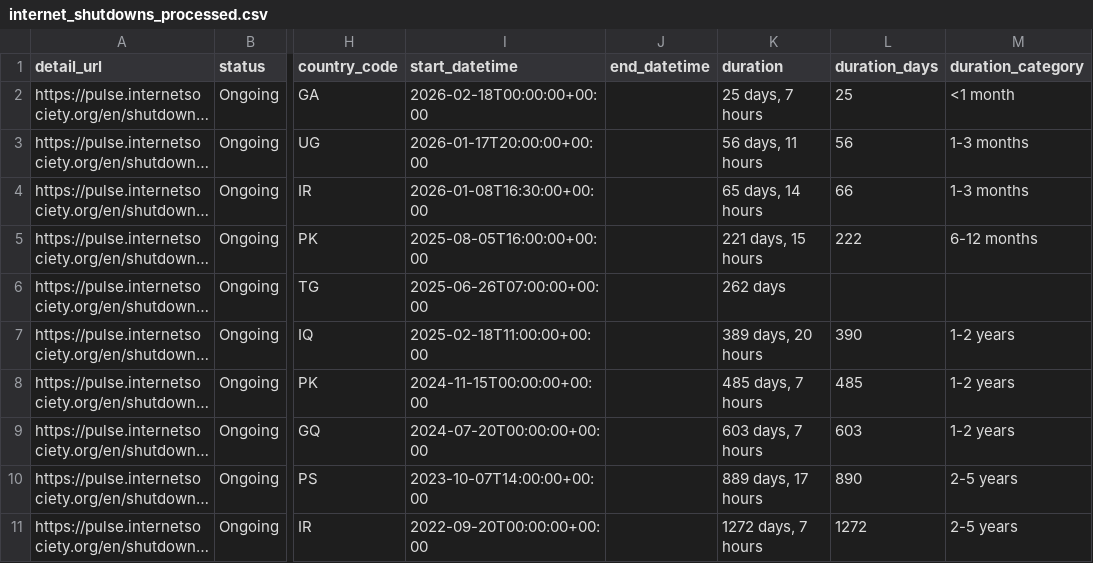
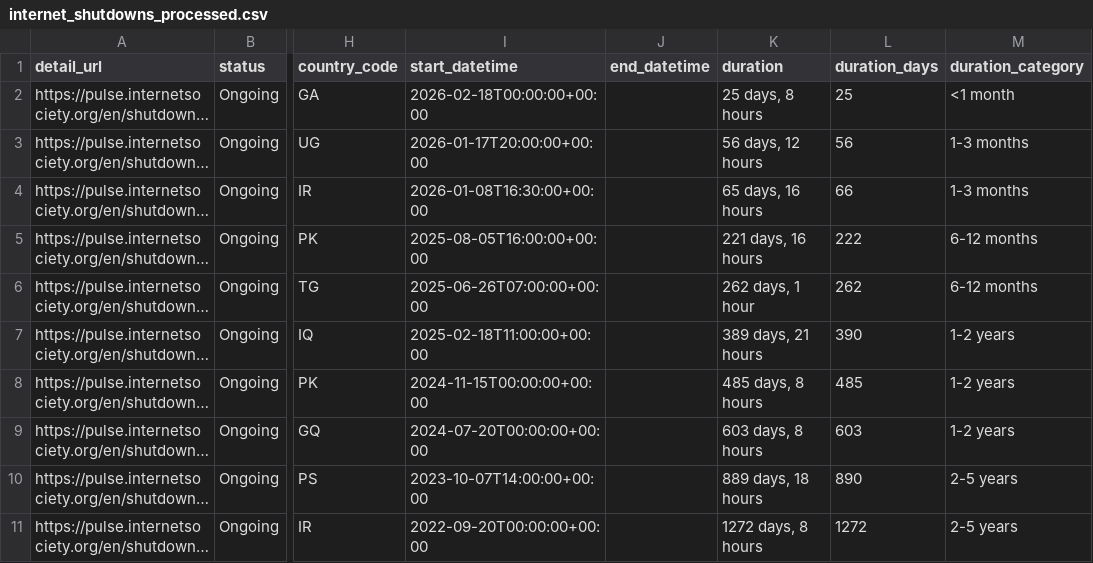
Before and after one commit to ccb2195-ux/Internet-Shutdown-Tracker, a CSV file: internet_shutdowns_processed.csv, drawn as a sheet; only a part is shown, gaps mark what is left out; long unchanged cells end in …; the diff names each change by its address in the sheet, - before the commit and + after, or states it on an @@ line.

```diff
--- a/internet_shutdowns_processed.csv
+++ b/internet_shutdowns_processed.csv
-K2 (duration): 25 days, 7 hours
+K2 (duration): 25 days, 8 hours
-K3 (duration): 56 days, 11 hours
+K3 (duration): 56 days, 12 hours
-K4 (duration): 65 days, 14 hours
+K4 (duration): 65 days, 16 hours
-K5 (duration): 221 days, 15 hours
+K5 (duration): 221 days, 16 hours
-K6 (duration): 262 days
+K6 (duration): 262 days, 1 hour
-L6 (duration_days): (empty)
+L6 (duration_days): 262
-M6 (duration_category): (empty)
+M6 (duration_category): 6-12 months
-K7 (duration): 389 days, 20 hours
+K7 (duration): 389 days, 21 hours
-K8 (duration): 485 days, 7 hours
+K8 (duration): 485 days, 8 hours
-K9 (duration): 603 days, 7 hours
+K9 (duration): 603 days, 8 hours
-K10 (duration): 889 days, 17 hours
+K10 (duration): 889 days, 18 hours
-K11 (duration): 1272 days, 7 hours
+K11 (duration): 1272 days, 8 hours
```
Also changed, not shown: internet_shutdowns_ongoing.csv.
